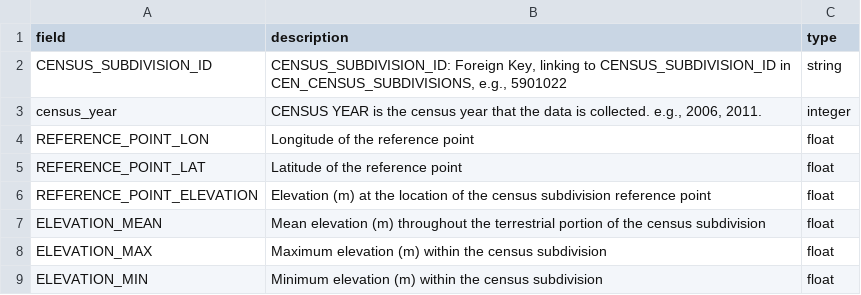
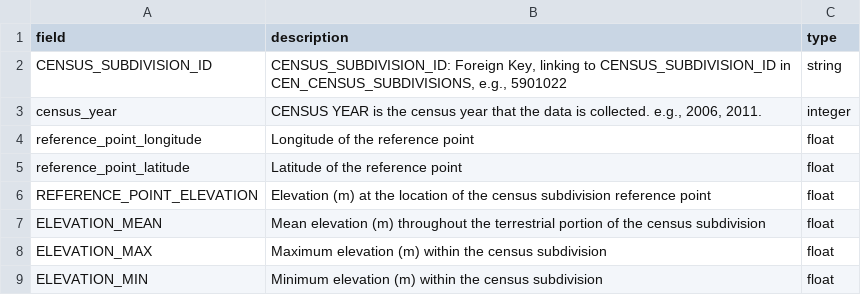
Before and after one commit to smnorris/mit_onetool_data, a CSV file: dissdata/data/Elevation/econ_whse_elevation_bc_METADATA.csv, drawn as a sheet.

```diff
--- a/dissdata/data/Elevation/econ_whse_elevation_bc_METADATA.csv
+++ b/dissdata/data/Elevation/econ_whse_elevation_bc_METADATA.csv
@@ -3,4 +3,4 @@ CENSUS_SUBDIVISION_ID,"CENSUS_SUBDIVISION_ID: Foreign Key, linking to CENSUS_SUB
 census_year,"CENSUS YEAR is the census year that the data is collected. e.g., 2006, 2011.",integer
-REFERENCE_POINT_LON,Longitude of the reference point,float
-REFERENCE_POINT_LAT,Latitude of the reference point,float
+reference_point_longitude,Longitude of the reference point,float
+reference_point_latitude,Latitude of the reference point,float
 REFERENCE_POINT_ELEVATION,Elevation (m) at the location of the census subdivision reference point,float
```
Also changed, not shown: dissdata/data/Climate/econ_whse_climate_bc.csv, dissdata/data/Climate/econ_whse_climate_bc_METADATA.csv, 2 other files.
